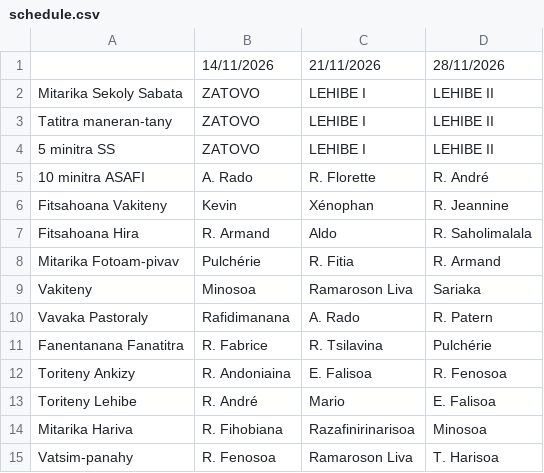
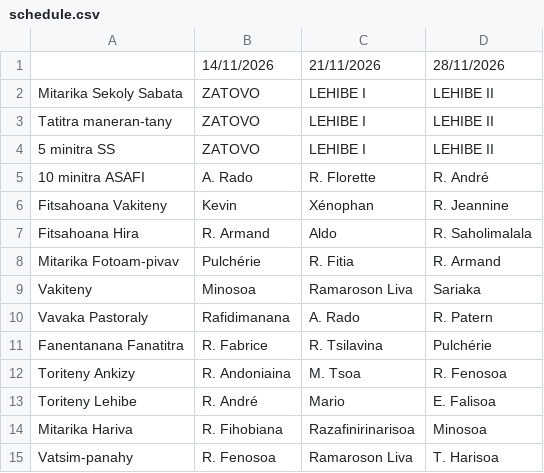
Before and after one commit to nainaw/fanompo, a CSV file: schedule.csv, drawn as a sheet.

Commit message:
Update schedule from Google Sheets (12/11/2026 11:23:39)

```diff
--- a/schedule.csv
+++ b/schedule.csv
@@ -11,3 +11,3 @@
 "Fanentanana Fanatitra","R. Fabrice","R. Tsilavina","Pulchérie"
-"Toriteny Ankizy","R. Andoniaina","E. Falisoa","R. Fenosoa"
+"Toriteny Ankizy","R. Andoniaina","M. Tsoa","R. Fenosoa"
 "Toriteny Lehibe","R. André","Mario","E. Falisoa"
```
